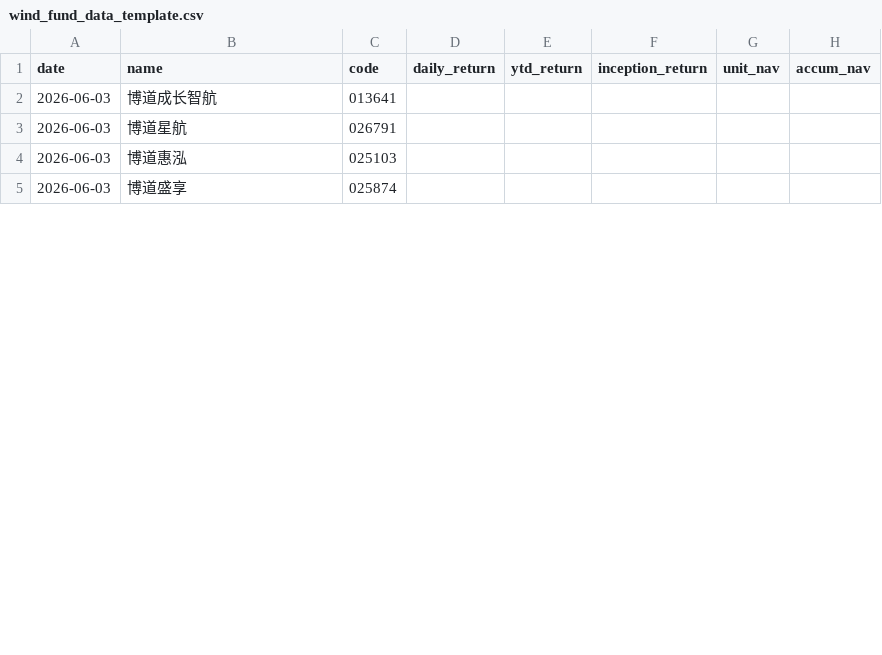
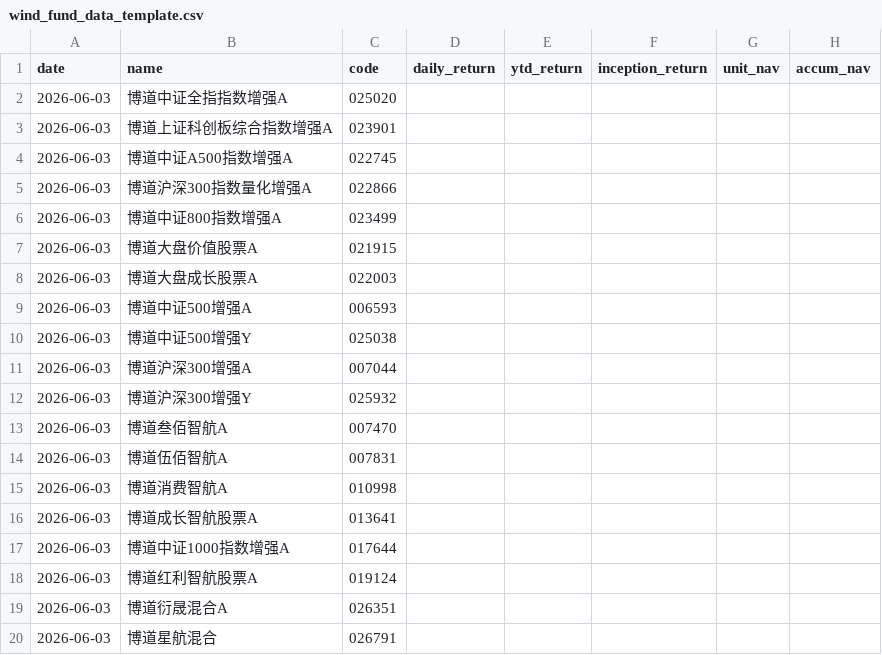
Before and after one commit to squarelittlecan/BoDao-Fund-Report, a CSV file: wind_fund_data_template.csv, drawn as a sheet; only a part is shown; the diff covers the shown part only.

Commit message:
Expand Bodao fund product list

```diff
--- a/wind_fund_data_template.csv
+++ b/wind_fund_data_template.csv
@@ -1,5 +1,20 @@
 date,name,code,daily_return,ytd_return,inception_return,unit_nav,accum_nav
-2026-06-03,博道成长智航,013641,,,,
-2026-06-03,博道星航,026791,,,,
-2026-06-03,博道惠泓,025103,,,,
-2026-06-03,博道盛享,025874,,,,
+2026-06-03,博道中证全指指数增强A,025020,,,,
+2026-06-03,博道上证科创板综合指数增强A,023901,,,,
+2026-06-03,博道中证A500指数增强A,022745,,,,
+2026-06-03,博道沪深300指数量化增强A,022866,,,,
+2026-06-03,博道中证800指数增强A,023499,,,,
+2026-06-03,博道大盘价值股票A,021915,,,,
+2026-06-03,博道大盘成长股票A,022003,,,,
+2026-06-03,博道中证500增强A,006593,,,,
+2026-06-03,博道中证500增强Y,025038,,,,
+2026-06-03,博道沪深300增强A,007044,,,,
+2026-06-03,博道沪深300增强Y,025932,,,,
+2026-06-03,博道叁佰智航A,007470,,,,
+2026-06-03,博道伍佰智航A,007831,,,,
+2026-06-03,博道消费智航A,010998,,,,
+2026-06-03,博道成长智航股票A,013641,,,,
+2026-06-03,博道中证1000指数增强A,017644,,,,
+2026-06-03,博道红利智航股票A,019124,,,,
+2026-06-03,博道衍晟混合A,026351,,,,
+2026-06-03,博道星航混合,026791,,,,
```
Also changed, not shown: 23 added rows, 2 removed rows and 3 edited cells elsewhere in this file, fund_products.csv, 4 other files.
